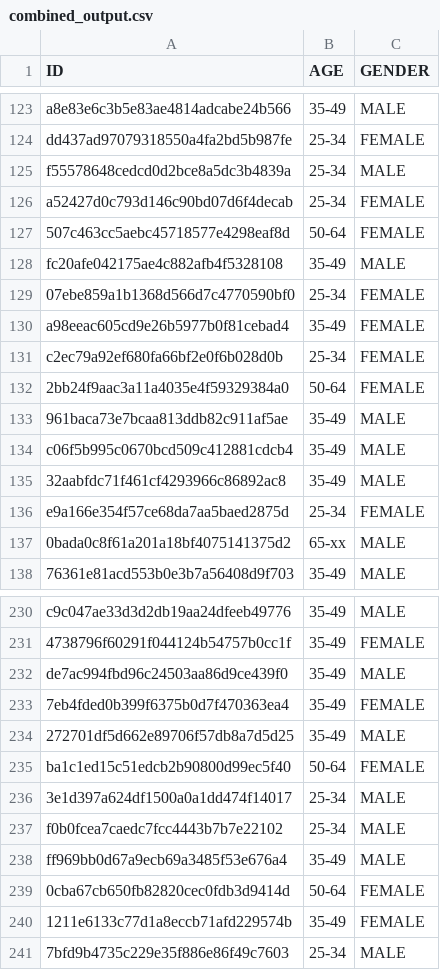
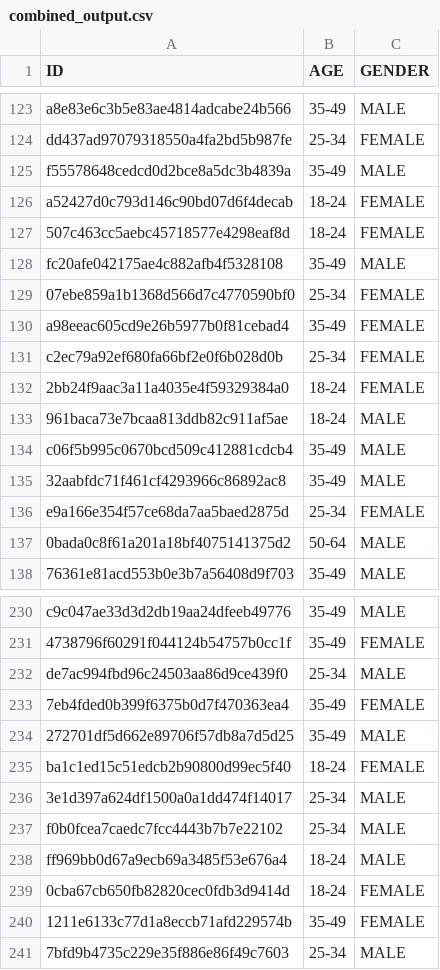
Before and after one commit to ytz/CS4242-Assignment-2-Team-2-, a CSV file: combined_output.csv, drawn as a sheet; only a part is shown, gaps mark what is left out; the diff covers the shown part only.

```diff
--- a/combined_output.csv
+++ b/combined_output.csv
@@ -124,5 +124,5 @@ a8e83e6c3b5e83ae4814adcabe24b566,35-49,MALE
 dd437ad97079318550a4fa2bd5b987fe,25-34,FEMALE
-f55578648cedcd0d2bce8a5dc3b4839a,25-34,MALE
-a52427d0c793d146c90bd07d6f4decab,25-34,FEMALE
-507c463cc5aebc45718577e4298eaf8d,50-64,FEMALE
+f55578648cedcd0d2bce8a5dc3b4839a,35-49,MALE
+a52427d0c793d146c90bd07d6f4decab,18-24,FEMALE
+507c463cc5aebc45718577e4298eaf8d,18-24,FEMALE
 fc20afe042175ae4c882afb4f5328108,35-49,MALE
@@ -131,4 +131,4 @@ a98eeac605cd9e26b5977b0f81cebad4,35-49,FEMALE
 c2ec79a92ef680fa66bf2e0f6b028d0b,25-34,FEMALE
-2bb24f9aac3a11a4035e4f59329384a0,50-64,FEMALE
-961baca73e7bcaa813ddb82c911af5ae,35-49,MALE
+2bb24f9aac3a11a4035e4f59329384a0,18-24,FEMALE
+961baca73e7bcaa813ddb82c911af5ae,18-24,MALE
 c06f5b995c0670bcd509c412881cdcb4,35-49,MALE
@@ -136,3 +136,3 @@ c06f5b995c0670bcd509c412881cdcb4,35-49,MALE
 e9a166e354f57ce68da7aa5baed2875d,25-34,FEMALE
-0bada0c8f61a201a18bf4075141375d2,65-xx,MALE
+0bada0c8f61a201a18bf4075141375d2,50-64,MALE
 76361e81acd553b0e3b7a56408d9f703,35-49,MALE
@@ -231,10 +231,10 @@ c9c047ae33d3d2db19aa24dfeeb49776,35-49,MALE
 4738796f60291f044124b54757b0cc1f,35-49,FEMALE
-de7ac994fbd96c24503aa86d9ce439f0,35-49,MALE
+de7ac994fbd96c24503aa86d9ce439f0,25-34,MALE
 7eb4fded0b399f6375b0d7f470363ea4,35-49,FEMALE
 272701df5d662e89706f57db8a7d5d25,35-49,MALE
-ba1c1ed15c51edcb2b90800d99ec5f40,50-64,FEMALE
+ba1c1ed15c51edcb2b90800d99ec5f40,18-24,FEMALE
 3e1d397a624df1500a0a1dd474f14017,25-34,MALE
 f0b0fcea7caedc7fcc4443b7b7e22102,25-34,MALE
-ff969bb0d67a9ecb69a3485f53e676a4,35-49,MALE
-0cba67cb650fb82820cec0fdb3d9414d,50-64,FEMALE
+ff969bb0d67a9ecb69a3485f53e676a4,18-24,MALE
+0cba67cb650fb82820cec0fdb3d9414d,18-24,FEMALE
 1211e6133c77d1a8eccb71afd229574b,35-49,FEMALE
```
Also changed, not shown: 40 edited cells elsewhere in this file, 1 other file.
